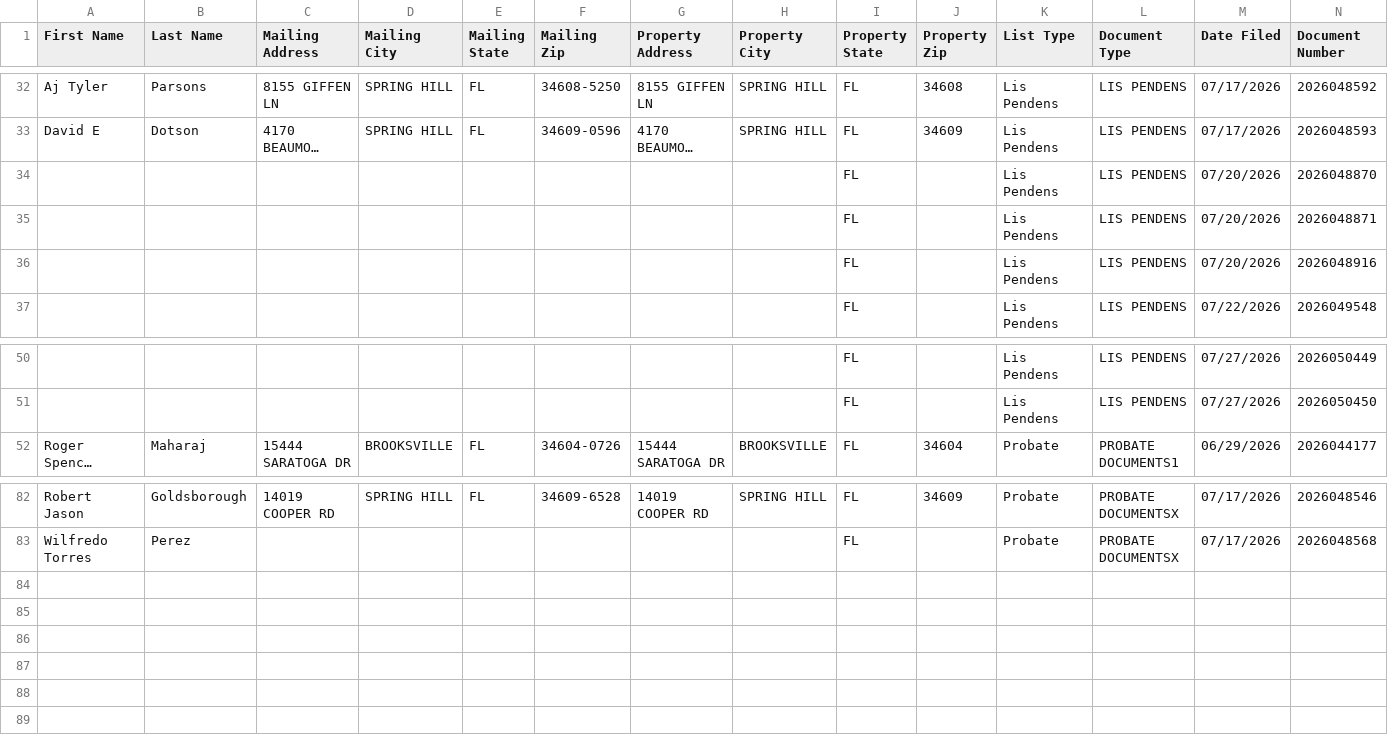
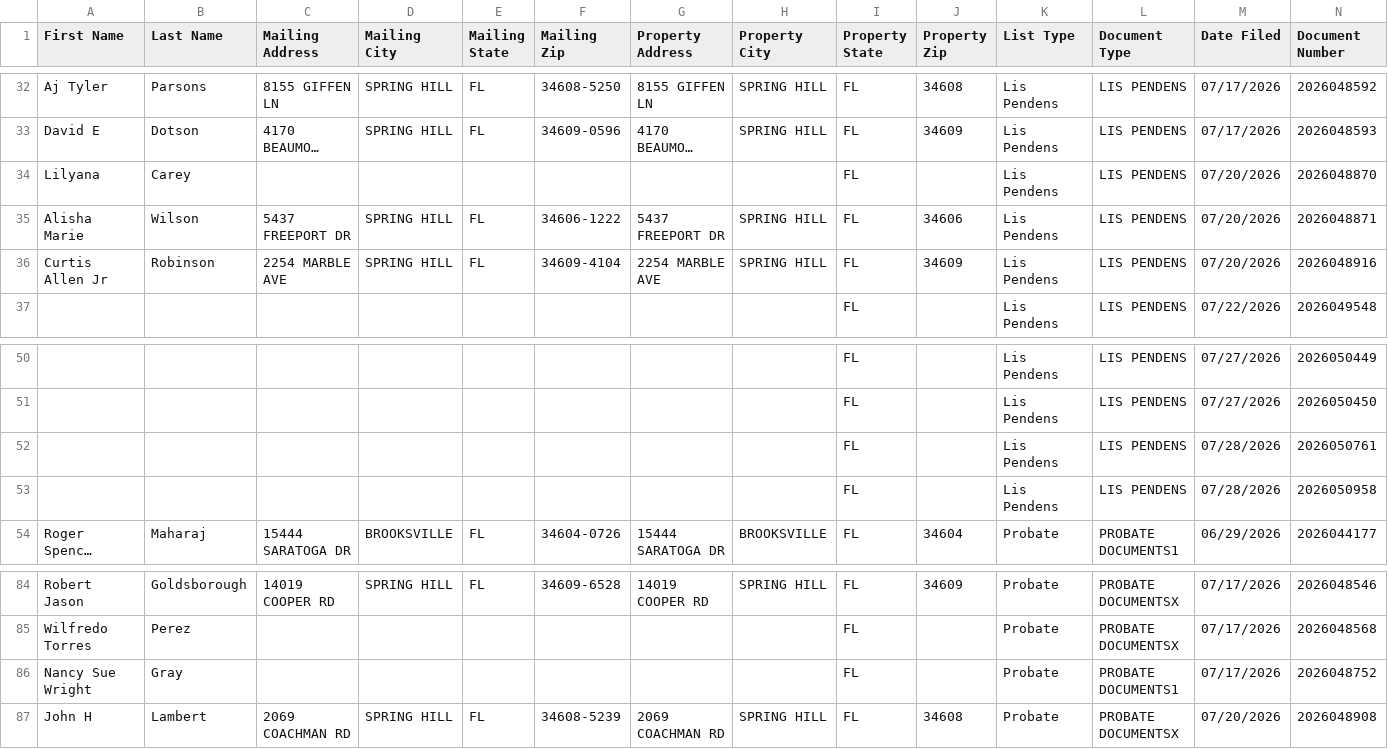
Before and after one commit to davidgunz13/hernando-lead-scraper, a CSV file: dashboard/datasift_export.csv, drawn as a sheet; only a part is shown, gaps mark what is left out; long unchanged cells end in …; removed rows and columns are numbered as before the commit, all else as after; rows hold the shown columns only; the diff names each change by its address in the sheet, - before the commit and + after, or states it on an @@ line.

```diff
--- a/dashboard/datasift_export.csv
+++ b/dashboard/datasift_export.csv
-A34 (First Name): (empty)
+A34 (First Name): Lilyana
-B34 (Last Name): (empty)
+B34 (Last Name): Carey
-row 35:  |  |  |  |  |  |  |  | FL |  | Lis Pendens | LIS PENDENS | 07/20/2026 | 2026048871
-row 36:  |  |  |  |  |  |  |  | FL |  | Lis Pendens | LIS PENDENS | 07/20/2026 | 2026048916
+row 35: Alisha Marie | Wilson | 5437 FREEPORT DR | SPRING HILL | FL | 34606-1222 | 5437 FREEPORT DR | SPRING HILL | FL | 34606 | Lis Pendens | LIS PENDENS | 07/20/2026 | 2026048871
+row 36: Curtis Allen Jr | Robinson | 2254 MARBLE AVE | SPRING HILL | FL | 34609-4104 | 2254 MARBLE AVE | SPRING HILL | FL | 34609 | Lis Pendens | LIS PENDENS | 07/20/2026 | 2026048916
+row 52:  |  |  |  |  |  |  |  | FL |  | Lis Pendens | LIS PENDENS | 07/28/2026 | 2026050761
+row 53:  |  |  |  |  |  |  |  | FL |  | Lis Pendens | LIS PENDENS | 07/28/2026 | 2026050958
+row 86: Nancy Sue Wright | Gray |  |  |  |  |  |  | FL |  | Probate | PROBATE DOCUMENTS1 | 07/17/2026 | 2026048752
+row 87: John H | Lambert | 2069 COACHMAN RD | SPRING HILL | FL | 34608-5239 | 2069 COACHMAN RD | SPRING HILL | FL | 34608 | Probate | PROBATE DOCUMENTSX | 07/20/2026 | 2026048908
```
Also changed, not shown: data/datasift_export.csv, 2 other files.
